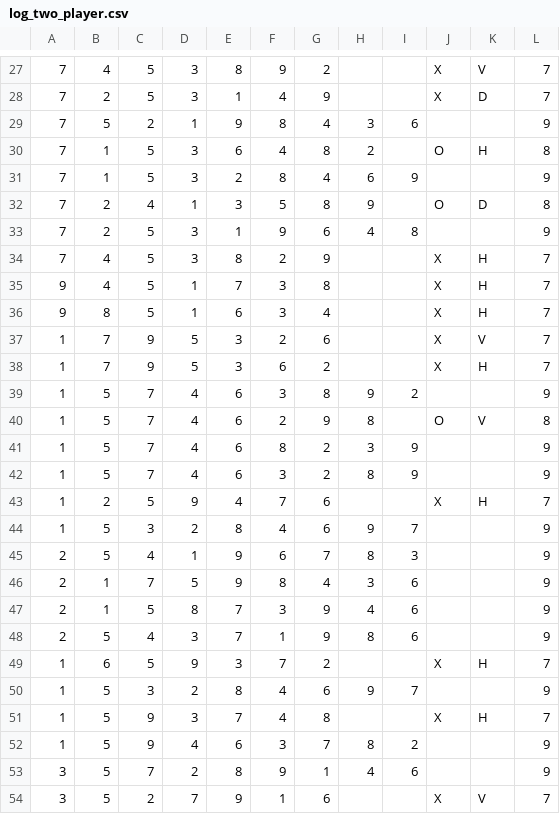
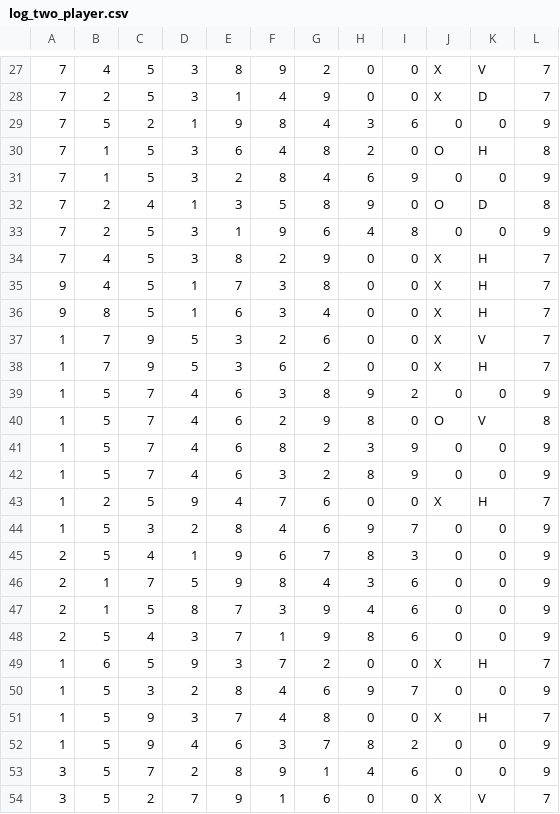
Before and after one commit to jiaqiwu66/techin509b-tictactoe, a CSV file: logs/log_two_player.csv, drawn as a sheet; only a part is shown, gaps mark what is left out; the diff covers the shown part only.

```diff
--- a/logs/log_two_player.csv
+++ b/logs/log_two_player.csv
@@ -27,28 +27,28 @@
-7,4,5,3,8,9,2,,,X,V,7
-7,2,5,3,1,4,9,,,X,D,7
-7,5,2,1,9,8,4,3,6,,,9
-7,1,5,3,6,4,8,2,,O,H,8
-7,1,5,3,2,8,4,6,9,,,9
-7,2,4,1,3,5,8,9,,O,D,8
-7,2,5,3,1,9,6,4,8,,,9
-7,4,5,3,8,2,9,,,X,H,7
-9,4,5,1,7,3,8,,,X,H,7
-9,8,5,1,6,3,4,,,X,H,7
-1,7,9,5,3,2,6,,,X,V,7
-1,7,9,5,3,6,2,,,X,H,7
-1,5,7,4,6,3,8,9,2,,,9
-1,5,7,4,6,2,9,8,,O,V,8
-1,5,7,4,6,8,2,3,9,,,9
-1,5,7,4,6,3,2,8,9,,,9
-1,2,5,9,4,7,6,,,X,H,7
-1,5,3,2,8,4,6,9,7,,,9
-2,5,4,1,9,6,7,8,3,,,9
-2,1,7,5,9,8,4,3,6,,,9
-2,1,5,8,7,3,9,4,6,,,9
-2,5,4,3,7,1,9,8,6,,,9
-1,6,5,9,3,7,2,,,X,H,7
-1,5,3,2,8,4,6,9,7,,,9
-1,5,9,3,7,4,8,,,X,H,7
-1,5,9,4,6,3,7,8,2,,,9
-3,5,7,2,8,9,1,4,6,,,9
-3,5,2,7,9,1,6,,,X,V,7
+7,4,5,3,8,9,2,0,0,X,V,7
+7,2,5,3,1,4,9,0,0,X,D,7
+7,5,2,1,9,8,4,3,6,0,0,9
+7,1,5,3,6,4,8,2,0,O,H,8
+7,1,5,3,2,8,4,6,9,0,0,9
+7,2,4,1,3,5,8,9,0,O,D,8
+7,2,5,3,1,9,6,4,8,0,0,9
+7,4,5,3,8,2,9,0,0,X,H,7
+9,4,5,1,7,3,8,0,0,X,H,7
+9,8,5,1,6,3,4,0,0,X,H,7
+1,7,9,5,3,2,6,0,0,X,V,7
+1,7,9,5,3,6,2,0,0,X,H,7
+1,5,7,4,6,3,8,9,2,0,0,9
+1,5,7,4,6,2,9,8,0,O,V,8
+1,5,7,4,6,8,2,3,9,0,0,9
+1,5,7,4,6,3,2,8,9,0,0,9
+1,2,5,9,4,7,6,0,0,X,H,7
+1,5,3,2,8,4,6,9,7,0,0,9
+2,5,4,1,9,6,7,8,3,0,0,9
+2,1,7,5,9,8,4,3,6,0,0,9
+2,1,5,8,7,3,9,4,6,0,0,9
+2,5,4,3,7,1,9,8,6,0,0,9
+1,6,5,9,3,7,2,0,0,X,H,7
+1,5,3,2,8,4,6,9,7,0,0,9
+1,5,9,3,7,4,8,0,0,X,H,7
+1,5,9,4,6,3,7,8,2,0,0,9
+3,5,7,2,8,9,1,4,6,0,0,9
+3,5,2,7,9,1,6,0,0,X,V,7
```
Also changed, not shown: 3 added rows and 63 edited cells elsewhere in this file, 4 other files.
